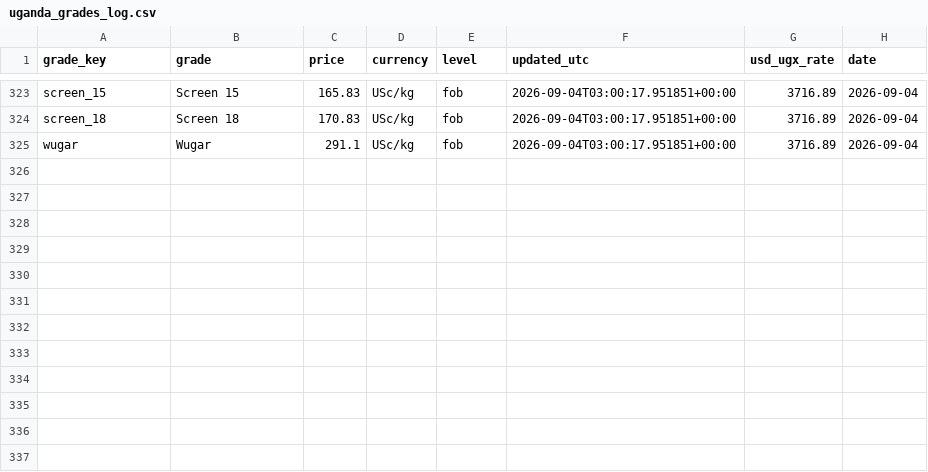
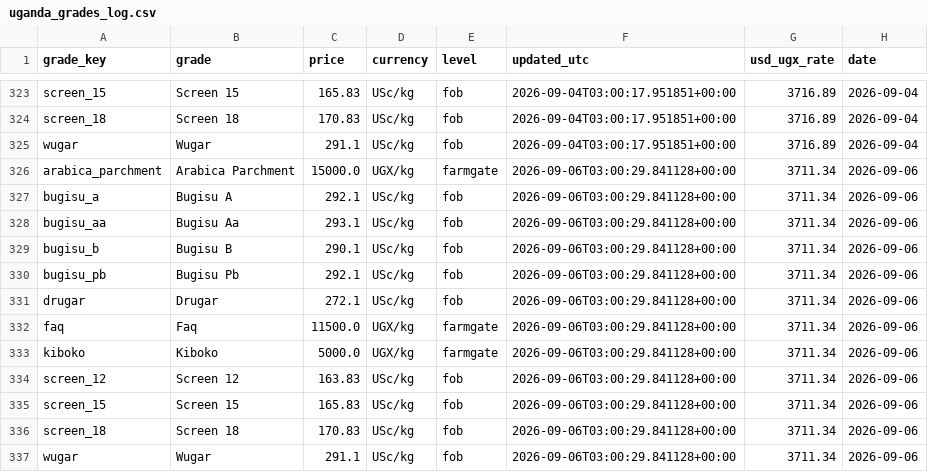
Before and after one commit to isamubas/coffee_price_predictor, a CSV file: data/processed/uganda_grades_log.csv, drawn as a sheet; only a part is shown, gaps mark what is left out; the diff names each change by its address in the sheet, - before the commit and + after, or states it on an @@ line.

```diff
--- a/data/processed/uganda_grades_log.csv
+++ b/data/processed/uganda_grades_log.csv
+row 326: arabica_parchment | Arabica Parchment | 15000.0 | UGX/kg | farmgate | 2026-09-06T03:00:29.841128+00:00 | 3711.34 | 2026-09-06
+row 327: bugisu_a | Bugisu A | 292.1 | USc/kg | fob | 2026-09-06T03:00:29.841128+00:00 | 3711.34 | 2026-09-06
+row 328: bugisu_aa | Bugisu Aa | 293.1 | USc/kg | fob | 2026-09-06T03:00:29.841128+00:00 | 3711.34 | 2026-09-06
+row 329: bugisu_b | Bugisu B | 290.1 | USc/kg | fob | 2026-09-06T03:00:29.841128+00:00 | 3711.34 | 2026-09-06
+row 330: bugisu_pb | Bugisu Pb | 292.1 | USc/kg | fob | 2026-09-06T03:00:29.841128+00:00 | 3711.34 | 2026-09-06
+row 331: drugar | Drugar | 272.1 | USc/kg | fob | 2026-09-06T03:00:29.841128+00:00 | 3711.34 | 2026-09-06
+row 332: faq | Faq | 11500.0 | UGX/kg | farmgate | 2026-09-06T03:00:29.841128+00:00 | 3711.34 | 2026-09-06
+row 333: kiboko | Kiboko | 5000.0 | UGX/kg | farmgate | 2026-09-06T03:00:29.841128+00:00 | 3711.34 | 2026-09-06
+row 334: screen_12 | Screen 12 | 163.83 | USc/kg | fob | 2026-09-06T03:00:29.841128+00:00 | 3711.34 | 2026-09-06
+row 335: screen_15 | Screen 15 | 165.83 | USc/kg | fob | 2026-09-06T03:00:29.841128+00:00 | 3711.34 | 2026-09-06
+row 336: screen_18 | Screen 18 | 170.83 | USc/kg | fob | 2026-09-06T03:00:29.841128+00:00 | 3711.34 | 2026-09-06
+row 337: wugar | Wugar | 291.1 | USc/kg | fob | 2026-09-06T03:00:29.841128+00:00 | 3711.34 | 2026-09-06
```
Also changed, not shown: data/processed/uganda_grades_snapshot.csv, 1 other file.
